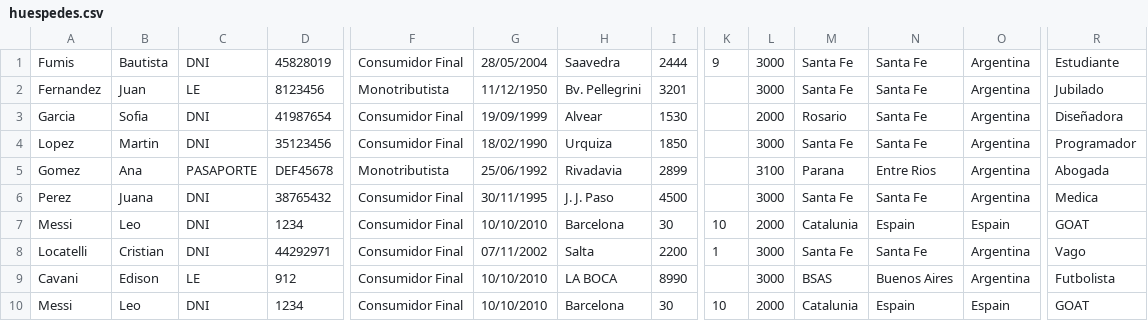
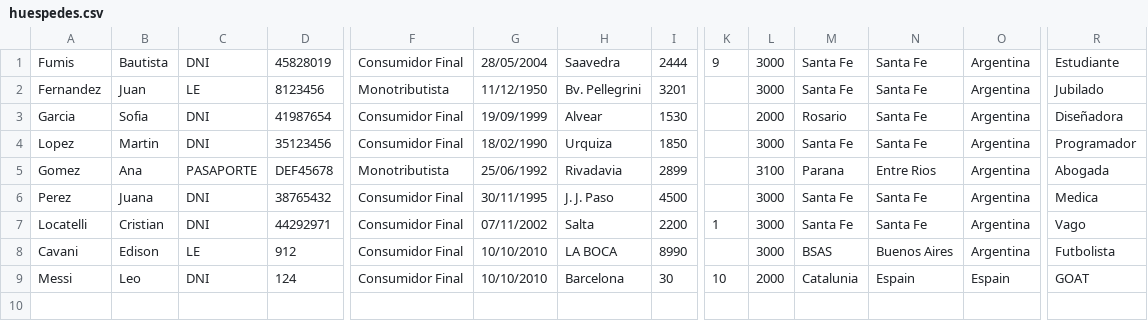
Before and after one commit to BautistaFumis/TP-DDS, a CSV file: huespedes.csv, drawn as a sheet; only a part is shown, gaps mark what is left out; removed rows and columns are numbered as before the commit, all else as after; rows hold the shown columns only; the diff names each change by its address in the sheet, - before the commit and + after, or states it on an @@ line.

```diff
--- a/huespedes.csv
+++ b/huespedes.csv
-row 7: Messi | Leo | DNI | 1234 | Consumidor Final | 10/10/2010 | Barcelona | 30 | 10 | 2000 | Catalunia | Espain | Espain | GOAT
-D9: 1234
+D9: 124
```
Also changed, not shown: 6 other files.
